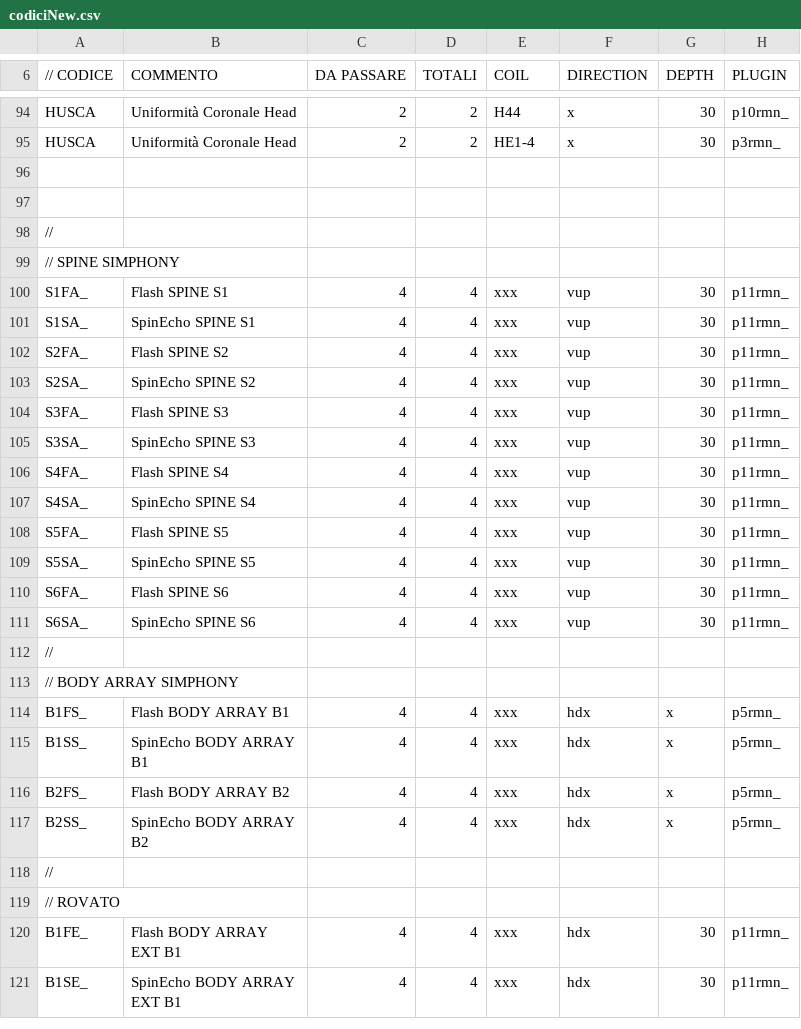
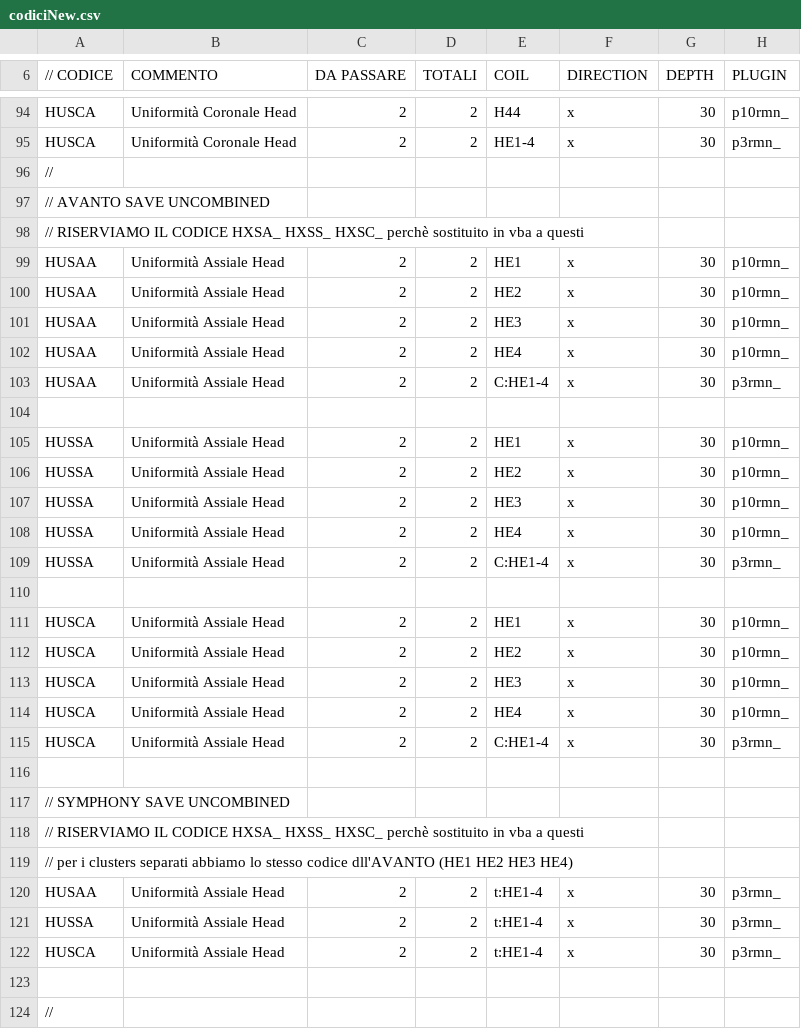
Before and after one commit to albertoduina/ControlliMensili, a CSV file: ControlliMensili/codiciNew.csv, drawn as a sheet; only a part is shown, gaps mark what is left out; the shorter side is filled out with more unchanged rows; the diff covers the shown part only.

```diff
--- a/ControlliMensili/codiciNew.csv
+++ b/ControlliMensili/codiciNew.csv
@@ -95,3 +95,29 @@ HUSCA;Uniformità Coronale Head;2;2;H44;x;30;p10rmn_
 HUSCA;Uniformità Coronale Head;2;2;HE1-4;x;30;p3rmn_
-
+//;;;;;;;
+// AVANTO SAVE UNCOMBINED;;;;;;;
+// RISERVIAMO IL CODICE HXSA_ HXSS_ HXSC_ perchè sostituito in vba a questi;;;;;;;
+HUSAA;Uniformità Assiale Head;2;2;HE1;x;30;p10rmn_
+HUSAA;Uniformità Assiale Head;2;2;HE2;x;30;p10rmn_
+HUSAA;Uniformità Assiale Head;2;2;HE3;x;30;p10rmn_
+HUSAA;Uniformità Assiale Head;2;2;HE4;x;30;p10rmn_
+HUSAA;Uniformità Assiale Head;2;2;C:HE1-4;x;30;p3rmn_
+
+HUSSA;Uniformità Assiale Head;2;2;HE1;x;30;p10rmn_
+HUSSA;Uniformità Assiale Head;2;2;HE2;x;30;p10rmn_
+HUSSA;Uniformità Assiale Head;2;2;HE3;x;30;p10rmn_
+HUSSA;Uniformità Assiale Head;2;2;HE4;x;30;p10rmn_
+HUSSA;Uniformità Assiale Head;2;2;C:HE1-4;x;30;p3rmn_
+
+HUSCA;Uniformità Assiale Head;2;2;HE1;x;30;p10rmn_
+HUSCA;Uniformità Assiale Head;2;2;HE2;x;30;p10rmn_
+HUSCA;Uniformità Assiale Head;2;2;HE3;x;30;p10rmn_
+HUSCA;Uniformità Assiale Head;2;2;HE4;x;30;p10rmn_
+HUSCA;Uniformità Assiale Head;2;2;C:HE1-4;x;30;p3rmn_
+
+// SYMPHONY SAVE UNCOMBINED;;;;;;;
+// RISERVIAMO IL CODICE HXSA_ HXSS_ HXSC_ perchè sostituito in vba a questi;;;;;;;
+//  per i clusters separati  abbiamo lo stesso codice dll'AVANTO (HE1 HE2 HE3 HE4);;;;;;;
+HUSAA;Uniformità Assiale Head;2;2;t:HE1-4;x;30;p3rmn_
+HUSSA;Uniformità Assiale Head;2;2;t:HE1-4;x;30;p3rmn_
+HUSCA;Uniformità Assiale Head;2;2;t:HE1-4;x;30;p3rmn_
 
```
Also changed, not shown: 7 moved rows and 21 edited cells elsewhere in this file, 12 other files.
